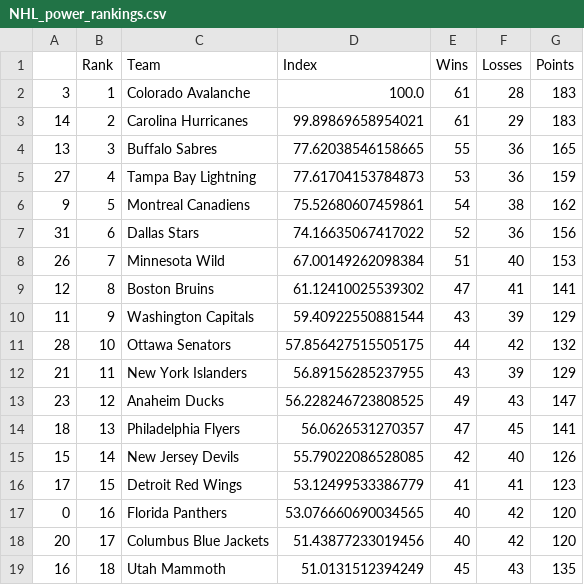
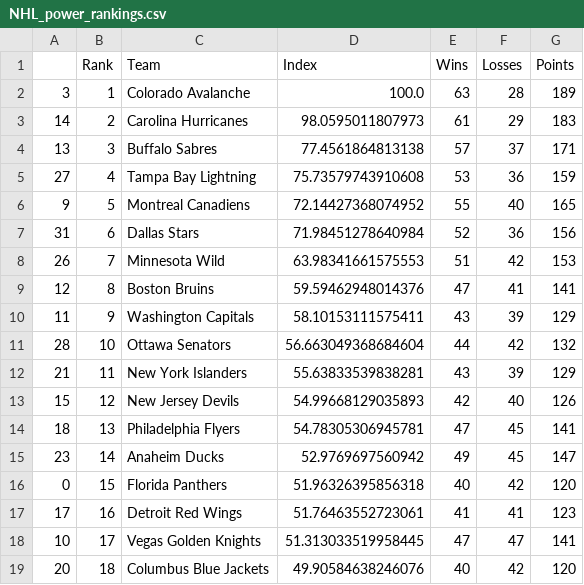
Before and after one commit to jmn5/powerRankCSVFiles, a CSV file: NHL_power_rankings.csv, drawn as a sheet; only a part is shown; the diff covers the shown part only.

```diff
--- a/NHL_power_rankings.csv
+++ b/NHL_power_rankings.csv
@@ -1,19 +1,19 @@
 ,Rank,Team,Index,Wins,Losses,Points
-3,1,Colorado Avalanche,100.0,61,28,183
-14,2,Carolina Hurricanes,99.89869658954021,61,29,183
-13,3,Buffalo Sabres,77.62038546158665,55,36,165
-27,4,Tampa Bay Lightning,77.61704153784873,53,36,159
-9,5,Montreal Canadiens,75.52680607459861,54,38,162
-31,6,Dallas Stars,74.16635067417022,52,36,156
-26,7,Minnesota Wild,67.00149262098384,51,40,153
-12,8,Boston Bruins,61.12410025539302,47,41,141
-11,9,Washington Capitals,59.40922550881544,43,39,129
-28,10,Ottawa Senators,57.856427515505175,44,42,132
-21,11,New York Islanders,56.89156285237955,43,39,129
-23,12,Anaheim Ducks,56.228246723808525,49,43,147
-18,13,Philadelphia Flyers,56.0626531270357,47,45,141
-15,14,New Jersey Devils,55.79022086528085,42,40,126
-17,15,Detroit Red Wings,53.12499533386779,41,41,123
-0,16,Florida Panthers,53.076660690034565,40,42,120
-20,17,Columbus Blue Jackets,51.43877233019456,40,42,120
-16,18,Utah Mammoth,51.0131512394249,45,43,135
+3,1,Colorado Avalanche,100.0,63,28,189
+14,2,Carolina Hurricanes,98.0595011807973,61,29,183
+13,3,Buffalo Sabres,77.4561864813138,57,37,171
+27,4,Tampa Bay Lightning,75.73579743910608,53,36,159
+9,5,Montreal Canadiens,72.14427368074952,55,40,165
+31,6,Dallas Stars,71.98451278640984,52,36,156
+26,7,Minnesota Wild,63.98341661575553,51,42,153
+12,8,Boston Bruins,59.59462948014376,47,41,141
+11,9,Washington Capitals,58.10153111575411,43,39,129
+28,10,Ottawa Senators,56.663049368684604,44,42,132
+21,11,New York Islanders,55.63833539838281,43,39,129
+15,12,New Jersey Devils,54.99668129035893,42,40,126
+18,13,Philadelphia Flyers,54.78305306945781,47,45,141
+23,14,Anaheim Ducks,52.9769697560942,49,45,147
+0,15,Florida Panthers,51.96326395856318,40,42,120
+17,16,Detroit Red Wings,51.76463552723061,41,41,123
+10,17,Vegas Golden Knights,51.313033519958445,47,47,141
+20,18,Columbus Blue Jackets,49.90584638246076,40,42,120
```
Also changed, not shown: 1 added row, 1 removed row and 14 edited cells elsewhere in this file, bundesliga_power_rankings.csv, la_liga_power_rankings.csv, 11 other files.
